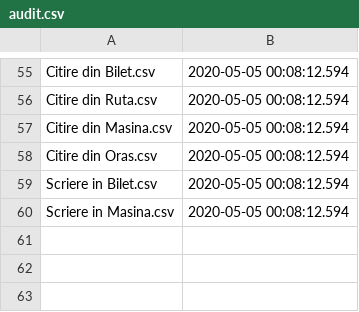
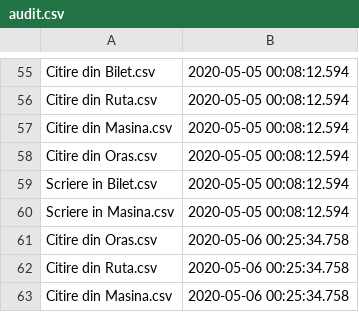
Before and after one commit to bazycristi21/PAO, a CSV file: Project/data/audit.csv, drawn as a sheet; only a part is shown, gaps mark what is left out; the diff names each change by its address in the sheet, - before the commit and + after, or states it on an @@ line.

Commit message:
project part 2

```diff
--- a/Project/data/audit.csv
+++ b/Project/data/audit.csv
+row 61: Citire din Oras.csv | 2020-05-06 00:25:34.758
+row 62: Citire din Ruta.csv | 2020-05-06 00:25:34.758
+row 63: Citire din Masina.csv | 2020-05-06 00:25:34.758
```
Also changed, not shown: 13 other files.
